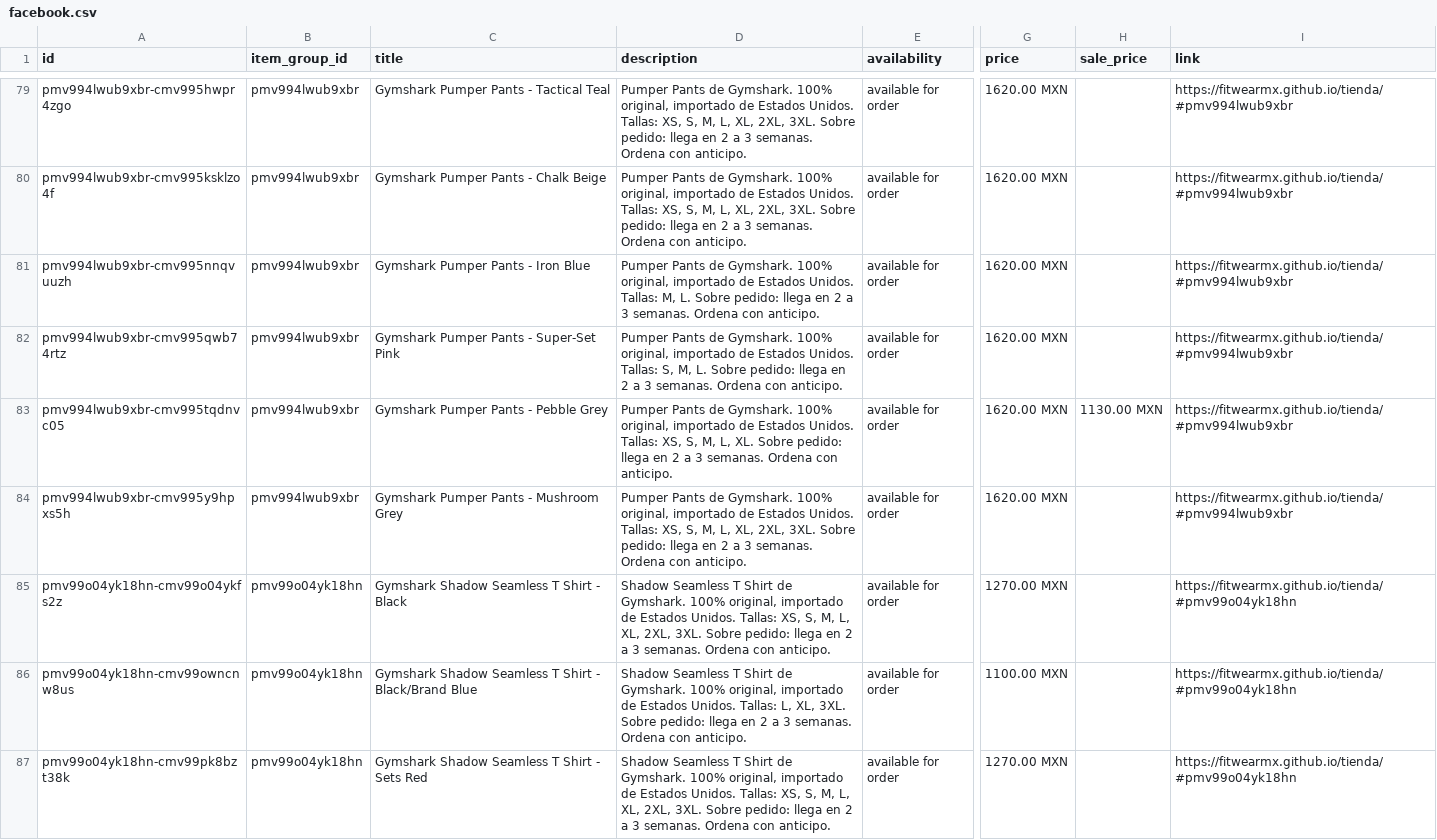
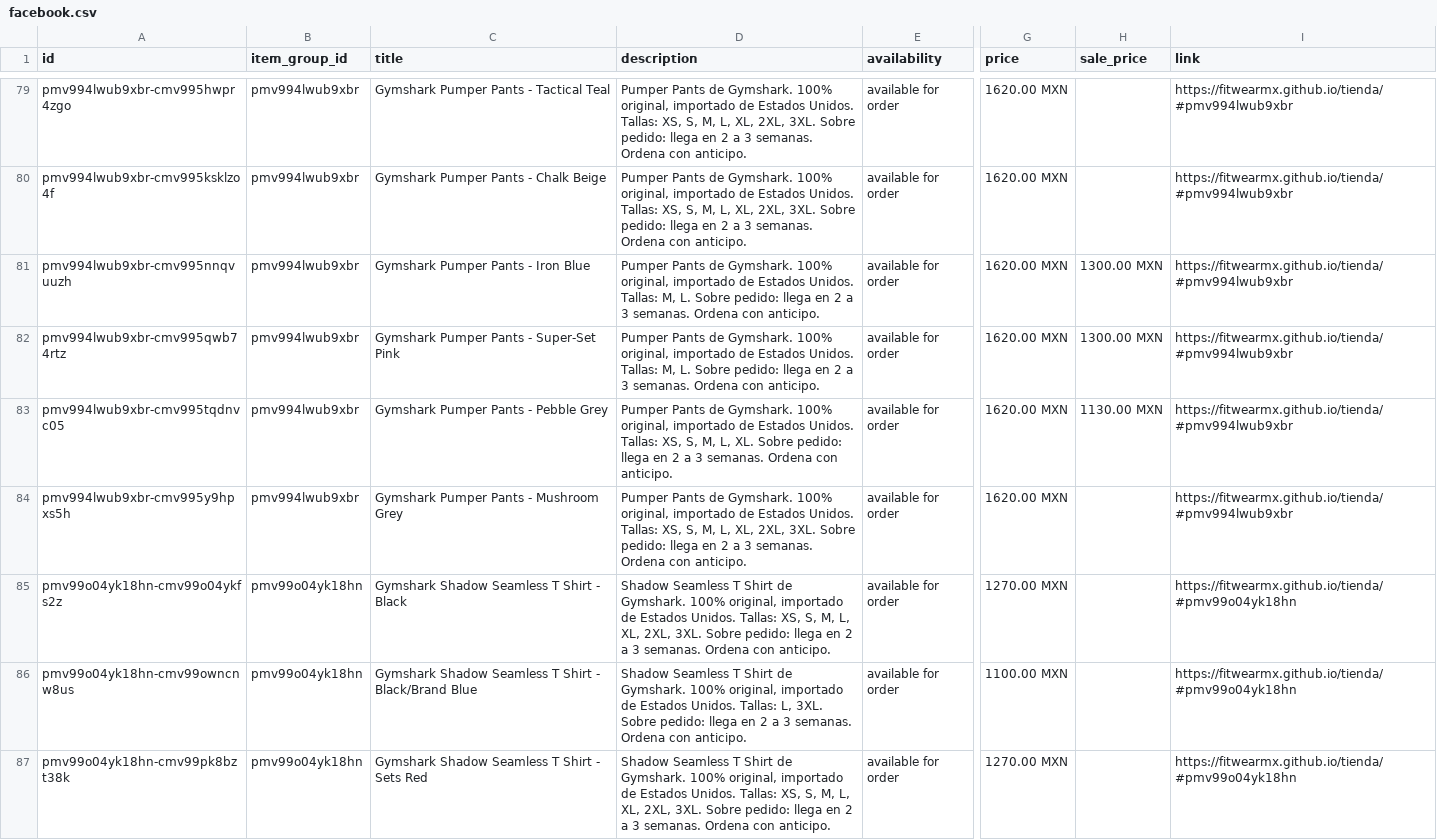
Before and after one commit to FITWEARMX/tienda, a CSV file: facebook.csv, drawn as a sheet; only a part is shown, gaps mark what is left out; the diff covers the shown part only; the diff names each change by its address in the sheet, - before the commit and + after, or states it on an @@ line.

Commit message:
Actualizar tienda (122 productos)

```diff
--- a/facebook.csv
+++ b/facebook.csv
-H81:H82 (sale_price): (empty)
+H81:H82 (sale_price): 1300.00 MXN
-D82 (description): …Unidos. Tallas: S, M, L.…
+D82 (description): …Unidos. Tallas: M, L.…
-D86 (description): …Tallas: L, XL, 3XL. Sobre…
+D86 (description): …Tallas: L, 3XL. Sobre…
```
Also changed, not shown: 1 moved row and 61 edited cells elsewhere in this file, 1 other file.
